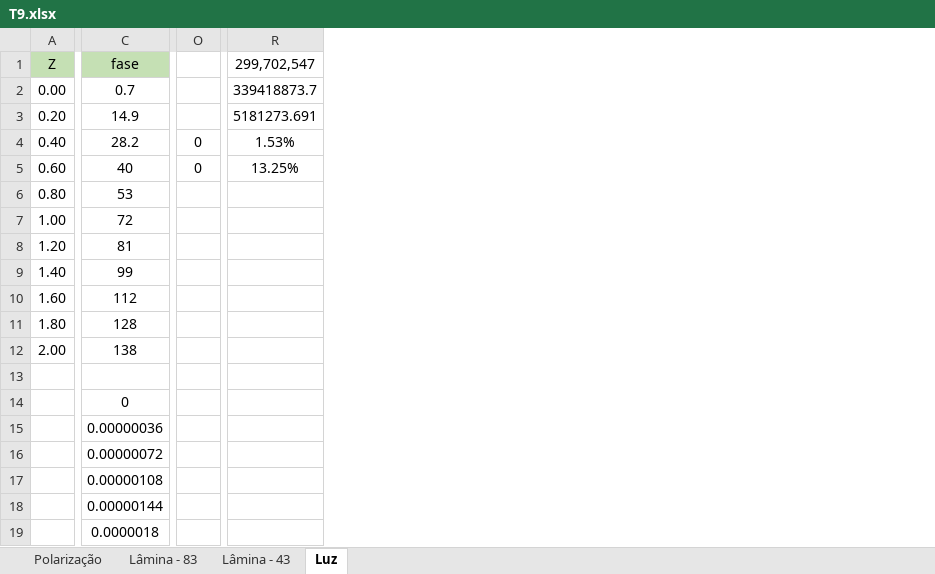
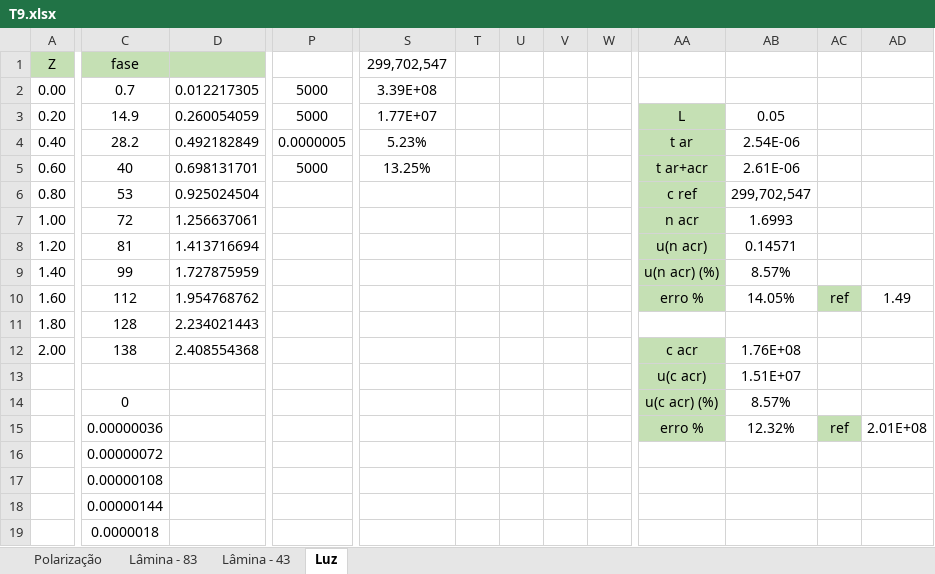
Before and after one commit to sergisousa/LABSFISICAIII, an Excel workbook: EXP 9/T9.xlsx, sheet Luz, drawn as a sheet; only a part is shown, gaps mark what is left out; values as stored, in another font and other column widths than the file's, no borders; charts and pictures not drawn; removed rows and columns are numbered as before the commit, all else as after; rows hold the shown columns only; the diff covers the shown part only; the diff names each change by its address in the sheet, - before the commit and + after, or states it on an @@ line.

```diff
--- a/EXP 9/T9.xlsx (sheet Luz)
+++ b/EXP 9/T9.xlsx (sheet Luz)
+column D, rows 2-12: 0.012217305 | 0.260054059 | 0.492182849 | 0.698131701 | 0.925024504 | 1.256637061 | 1.413716694 | 1.727875959 | 1.954768762 | 2.234021443 | 2.408554368
-column O, rows 4-5: 0 | 0
+column P, rows 2-5: 5000 | 5000 | 0.0000005 | 5000
+column T, empty
+column U, empty
+column V, empty
+column W, empty
+column AA, rows 3-15: L | t ar | t ar+acr | c ref | n acr | u(n acr) | u(n acr) (%) | erro % |  | c acr | u(c acr) | u(c acr) (%) | erro %
+column AB, rows 3-15: 0.05 | 2.54E-06 | 2.61E-06 | 299,702,547 | 1.6993 | 0.14571 | 8.57% | 14.05% |  | 1.76E+08 | 1.51E+07 | 8.57% | 12.32%
+column AC, rows 10-15: ref |  |  |  |  | ref
+column AD, rows 10-15: 1.49 |  |  |  |  | 2.01E+08
-S2 (299,702,547): 339418873.7
+S2 (299,702,547): 3.39E+08
-S3 (299,702,547): 5181273.691
+S3 (299,702,547): 1.77E+07
-S4 (299,702,547): 1.53%
+S4 (299,702,547): 5.23%
-row 13: (empty)
+row 13:  |  |  |  |  |  |  |  |  | u(c acr) | 1.51E+07
```
Also changed, not shown: 3 added columns, 21 edited cells, cell formats and merged cells elsewhere in this sheet, sheet Lâmina - 83, sheet Lâmina - 43, formulas that keep their value, charts or pictures.
